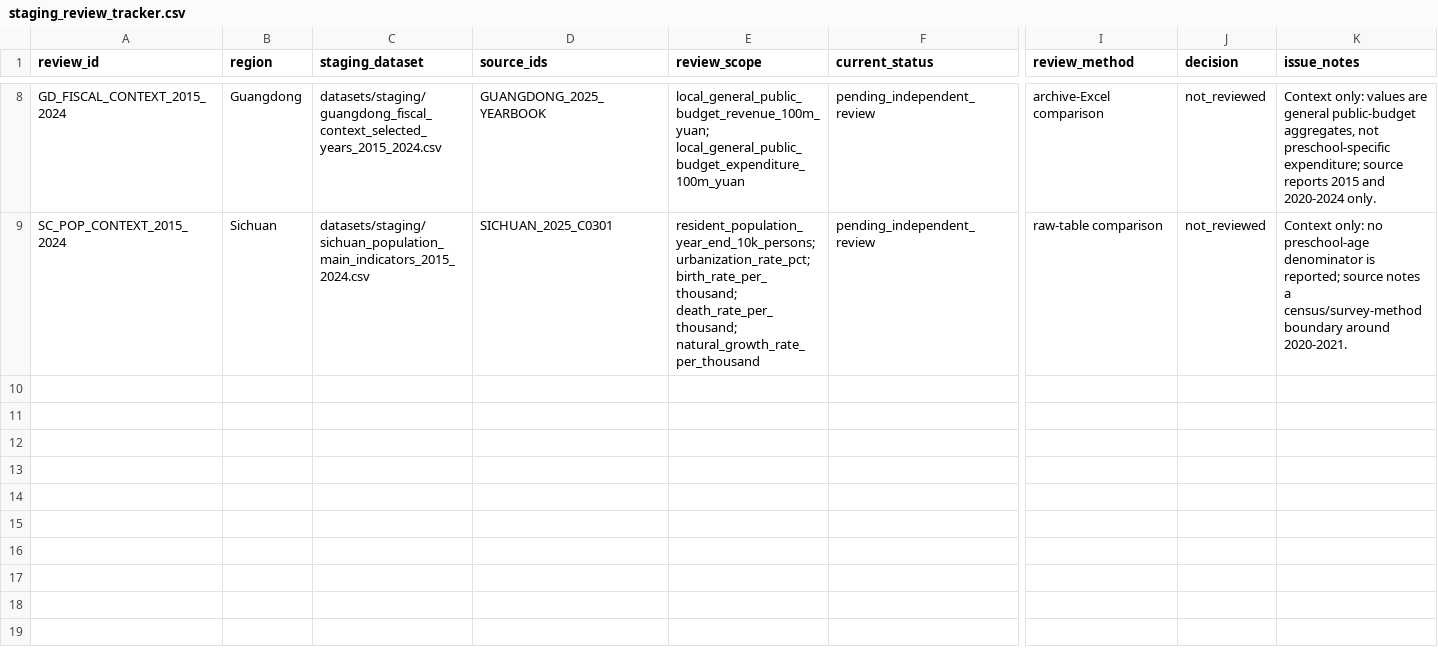
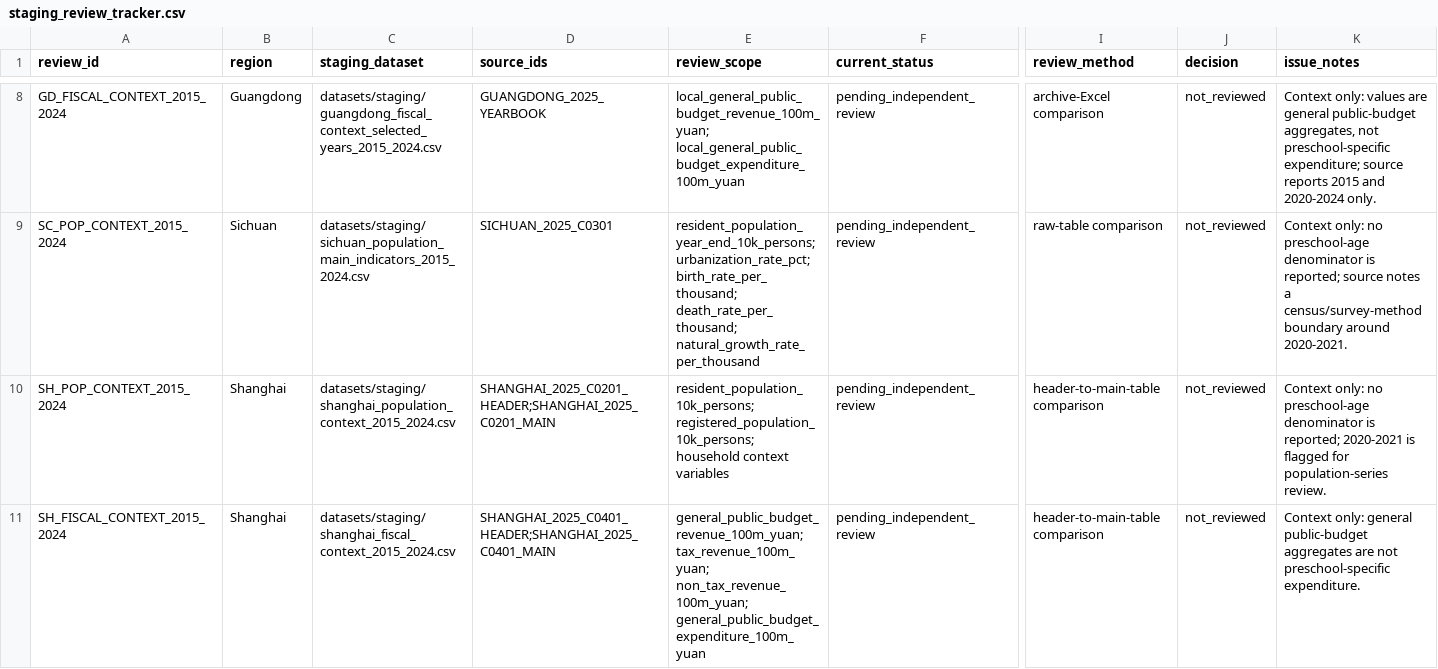
Before and after one commit to AvelineChuk/OpenPreEduLab, a CSV file: datasets/metadata/staging_review_tracker.csv, drawn as a sheet; only a part is shown, gaps mark what is left out; rows hold the shown columns only; the diff names each change by its address in the sheet, - before the commit and + after, or states it on an @@ line.

```diff
--- a/datasets/metadata/staging_review_tracker.csv
+++ b/datasets/metadata/staging_review_tracker.csv
+row 10: SH_POP_CONTEXT_2015_2024 | Shanghai | datasets/staging/shanghai_population_context_2015_2024.csv | SHANGHAI_2025_C0201_HEADER;SHANGHAI_2025_C0201_MAIN | resident_population_10k_persons; registered_population_10k_persons; household context variables | pending_independent_review | header-to-main-table comparison | not_reviewed | Context only: no preschool-age denominator is reported; 2020-2021 is flagged for population-series review.
+row 11: SH_FISCAL_CONTEXT_2015_2024 | Shanghai | datasets/staging/shanghai_fiscal_context_2015_2024.csv | SHANGHAI_2025_C0401_HEADER;SHANGHAI_2025_C0401_MAIN | general_public_budget_revenue_100m_yuan; tax_revenue_100m_yuan; non_tax_revenue_100m_yuan; general_public_budget_expenditure_100m_yuan | pending_independent_review | header-to-main-table comparison | not_reviewed | Context only: general public-budget aggregates are not preschool-specific expenditure.
```
Also changed, not shown: datasets/raw/provincial_china_2015_2025/shanghai/2025_statistical_yearbook/manifest.csv, 9 other files.
